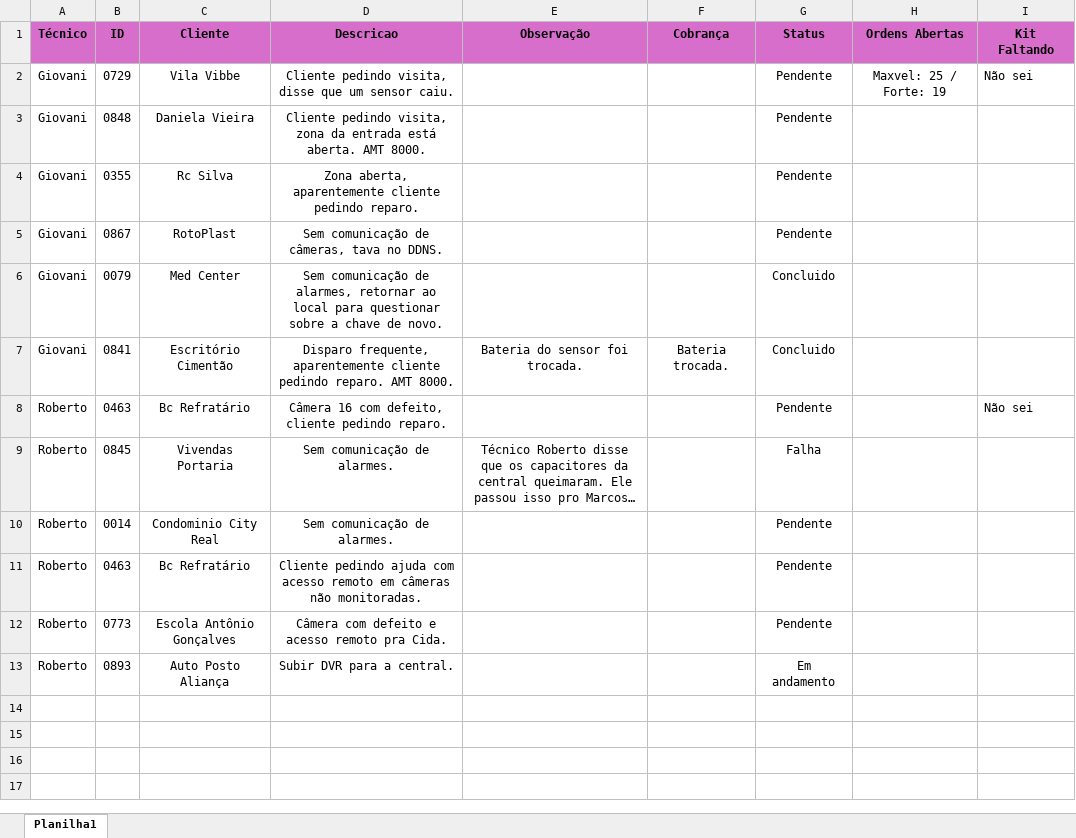
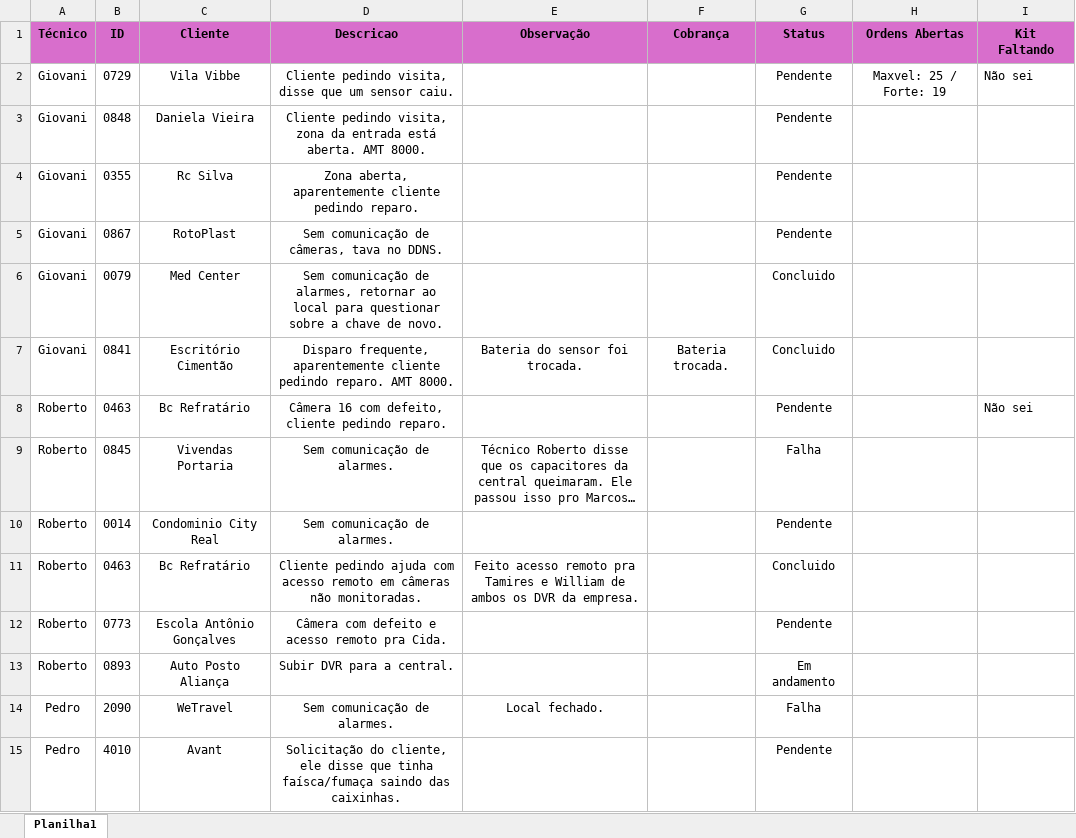
Before and after one commit to pedrohcarvalho201-spec/painel-agenda-tecnica, an Excel workbook: agenda.xlsx, sheet Planilha1, drawn as a sheet; long unchanged cells end in …; values as stored, in another font and other column widths than the file's, no borders; the diff names each change by its address in the sheet, - before the commit and + after, or states it on an @@ line.

Commit message:
Atualizacao rapida de agenda as 15:26:29,69

```diff
--- a/agenda.xlsx (sheet Planilha1)
+++ b/agenda.xlsx (sheet Planilha1)
-E11 (Observação): (empty)
+E11 (Observação): Feito acesso remoto pra Tamires e William de ambos os DVR da empresa.
-G11 (Status): Pendente
+G11 (Status): Concluido
+row 14: Pedro | 2090 | WeTravel | Sem comunicação de alarmes. | Local fechado. |  | Falha
+row 15: Pedro | 4010 | Avant | Solicitação do cliente, ele disse que tinha faísca/fumaça saindo das caixinhas. |  |  | Pendente
```
Also changed, not shown: 1 other file.
